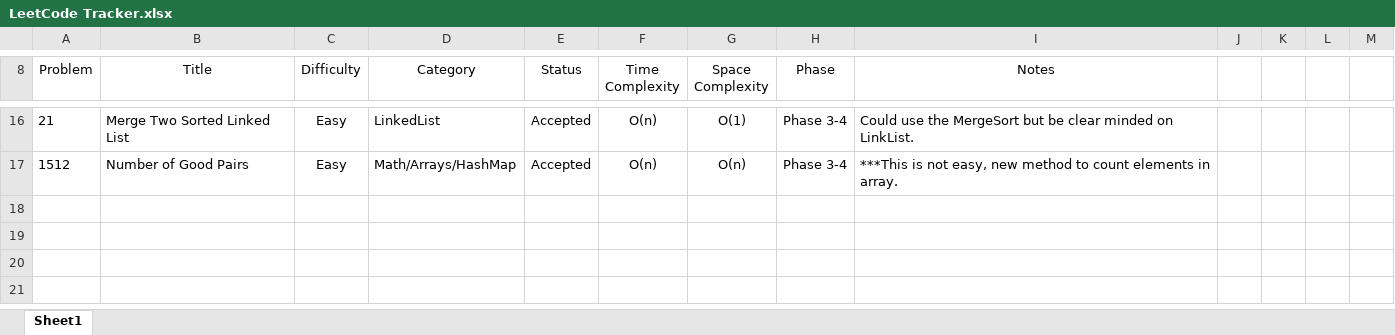
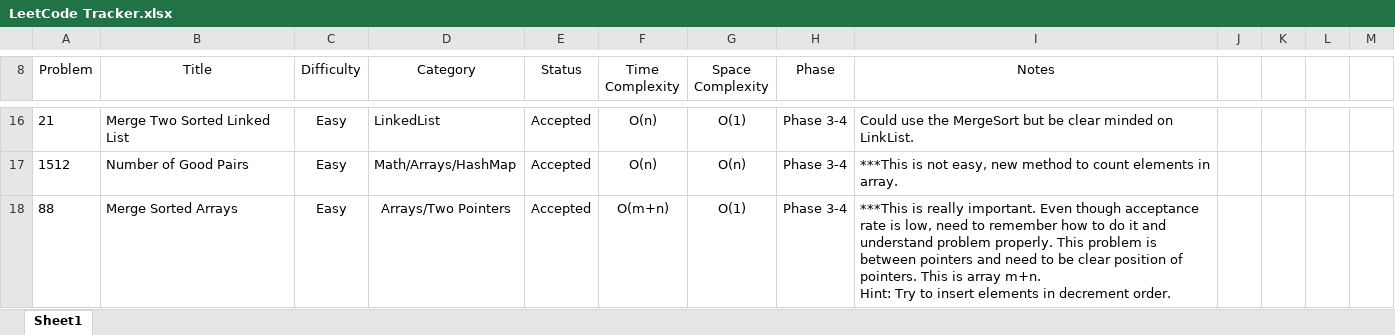
Before and after one commit to leontan4/LeetCode, an Excel workbook: LeetCode Tracker.xlsx, sheet Sheet1, drawn as a sheet; only a part is shown, gaps mark what is left out; values as stored, in another font and other column widths than the file's, no borders; conditional formats not drawn; ↵ is a line break in a cell; the diff names each change by its address in the sheet, - before the commit and + after, or states it on an @@ line.

Commit message:
updated tracker

```diff
--- a/LeetCode Tracker.xlsx (sheet Sheet1)
+++ b/LeetCode Tracker.xlsx (sheet Sheet1)
+row 18: 88 | Merge Sorted Arrays | Easy | Arrays/Two Pointers | Accepted | O(m+n) | O(1) | Phase 3-4 | ***This is really important. Even though acceptance rate is low, need to remember how to do it and understand problem properly. This problem is between pointers and need to be clear position of pointers. This is array m+n. ↵ Hint: Try to insert elements in decrement order.
```
